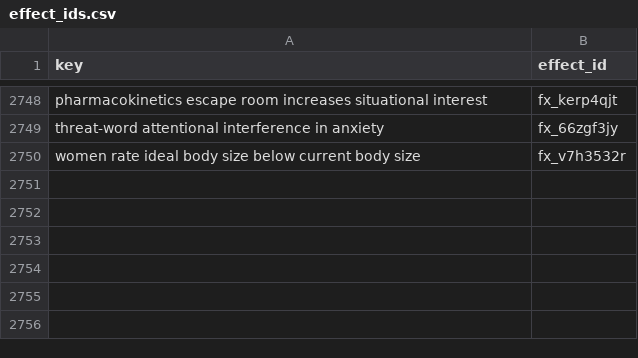
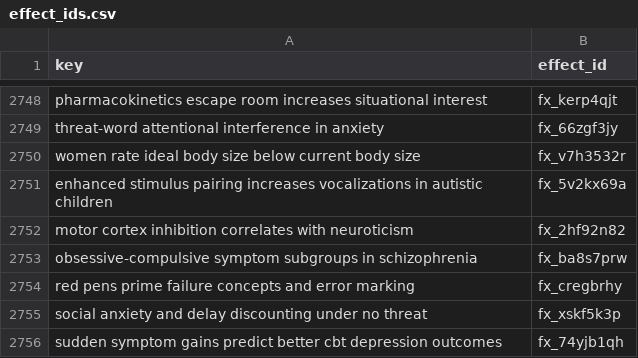
Before and after one commit to leosammallahti/retested, a CSV file: data/curated/registry/effect_ids.csv, drawn as a sheet; only a part is shown, gaps mark what is left out.

Commit message:
Add six multi-chat replication outcomes

```diff
--- a/data/curated/registry/effect_ids.csv
+++ b/data/curated/registry/effect_ids.csv
@@ -2750 +2750,7 @@ threat-word attentional interference in anxiety,fx_66zgf3jy
 women rate ideal body size below current body size,fx_v7h3532r
+enhanced stimulus pairing increases vocalizations in autistic children,fx_5v2kx69a
+motor cortex inhibition correlates with neuroticism,fx_2hf92n82
+obsessive-compulsive symptom subgroups in schizophrenia,fx_ba8s7prw
+red pens prime failure concepts and error marking,fx_cregbrhy
+social anxiety and delay discounting under no threat,fx_xskf5k3p
+sudden symptom gains predict better cbt depression outcomes,fx_74yjb1qh
```
Also changed, not shown: 3 other files.
